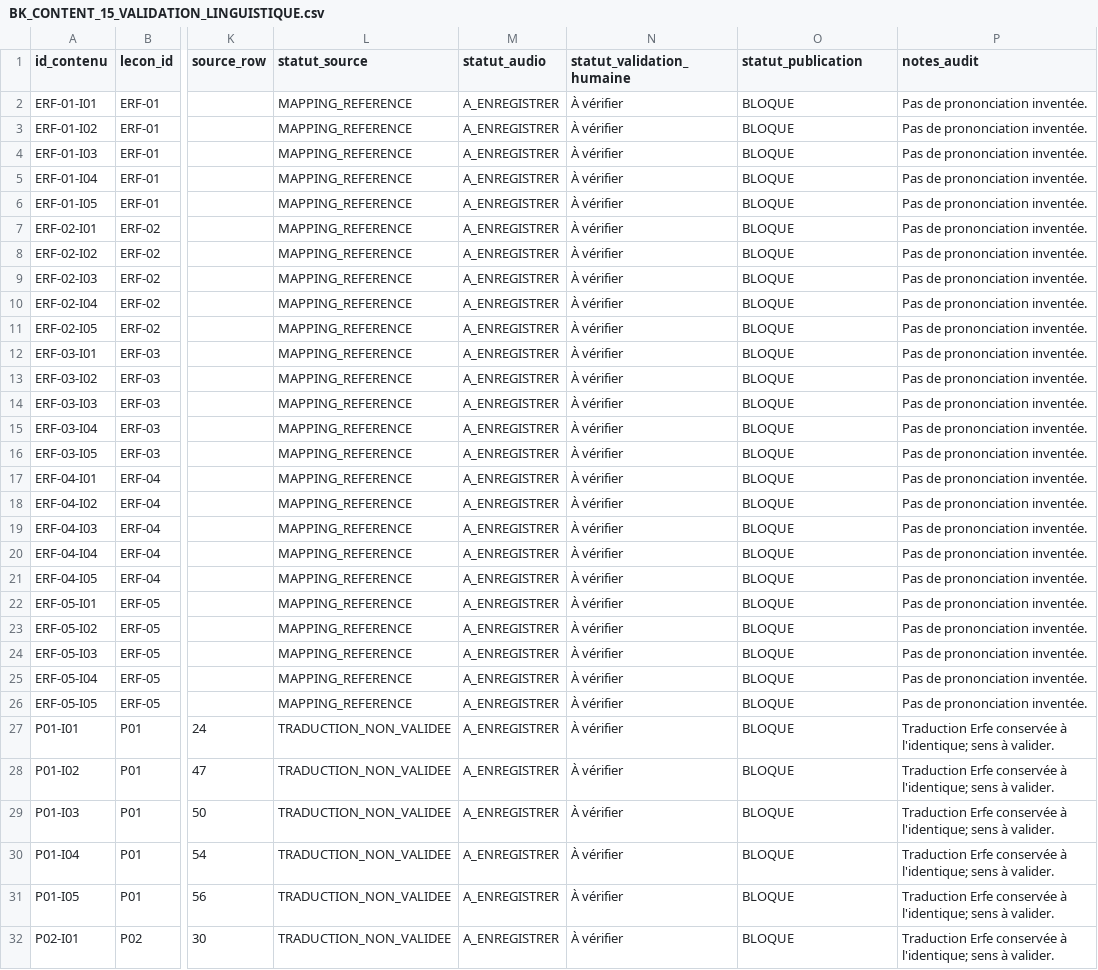
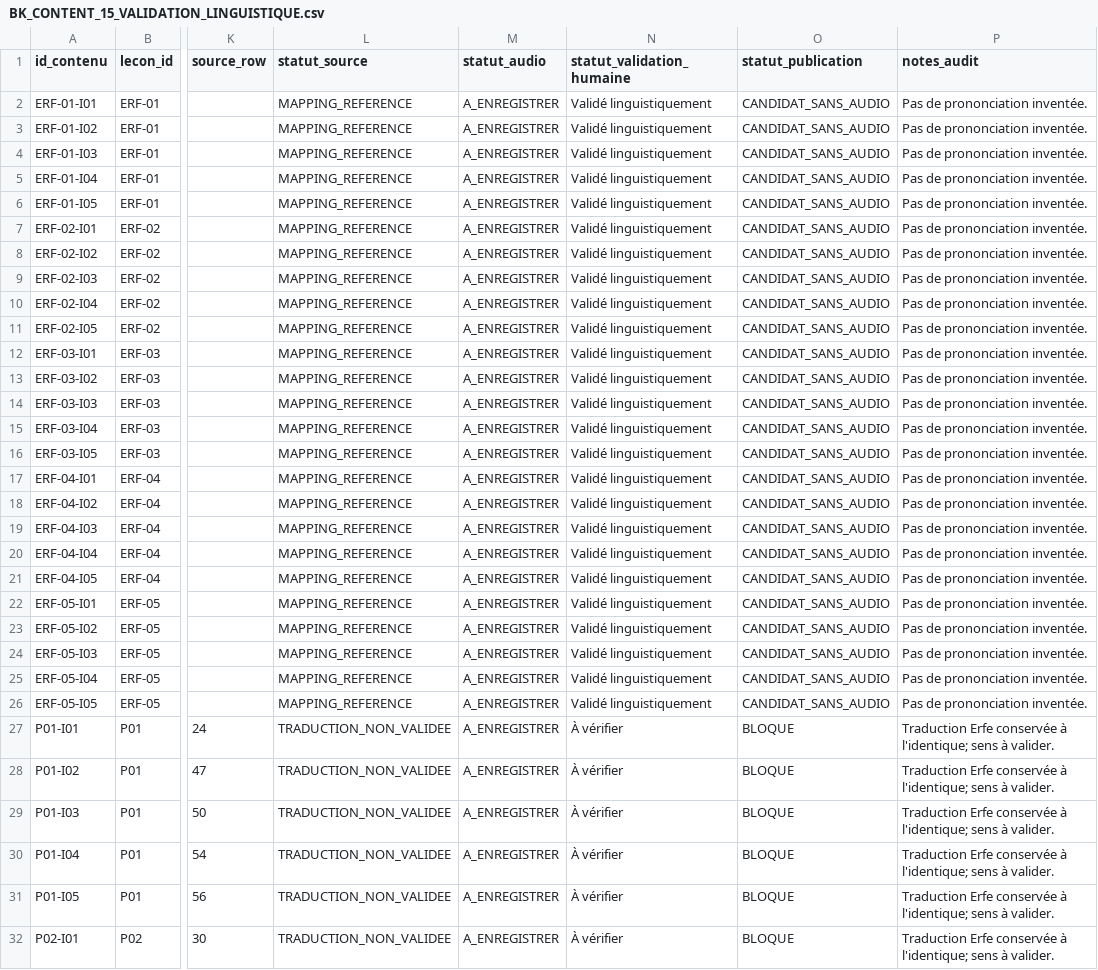
Before and after one commit to Gaga-Marda-Bur/beriyar-kedebideri, a CSV file: docs/BK_CONTENT_15_VALIDATION_LINGUISTIQUE.csv, drawn as a sheet; only a part is shown, gaps mark what is left out; the diff names each change by its address in the sheet, - before the commit and + after, or states it on an @@ line.

Commit message:
feat(learning): BK-LEARN finalize Erfe Alphabet V1 audio-free candidate

```diff
--- a/docs/BK_CONTENT_15_VALIDATION_LINGUISTIQUE.csv
+++ b/docs/BK_CONTENT_15_VALIDATION_LINGUISTIQUE.csv
-N2:N26 (statut_validation_humaine): À vérifier
+N2:N26 (statut_validation_humaine): Validé linguistiquement
-O2:O26 (statut_publication): BLOQUE
+O2:O26 (statut_publication): CANDIDAT_SANS_AUDIO
```
Also changed, not shown: 6 other files.
